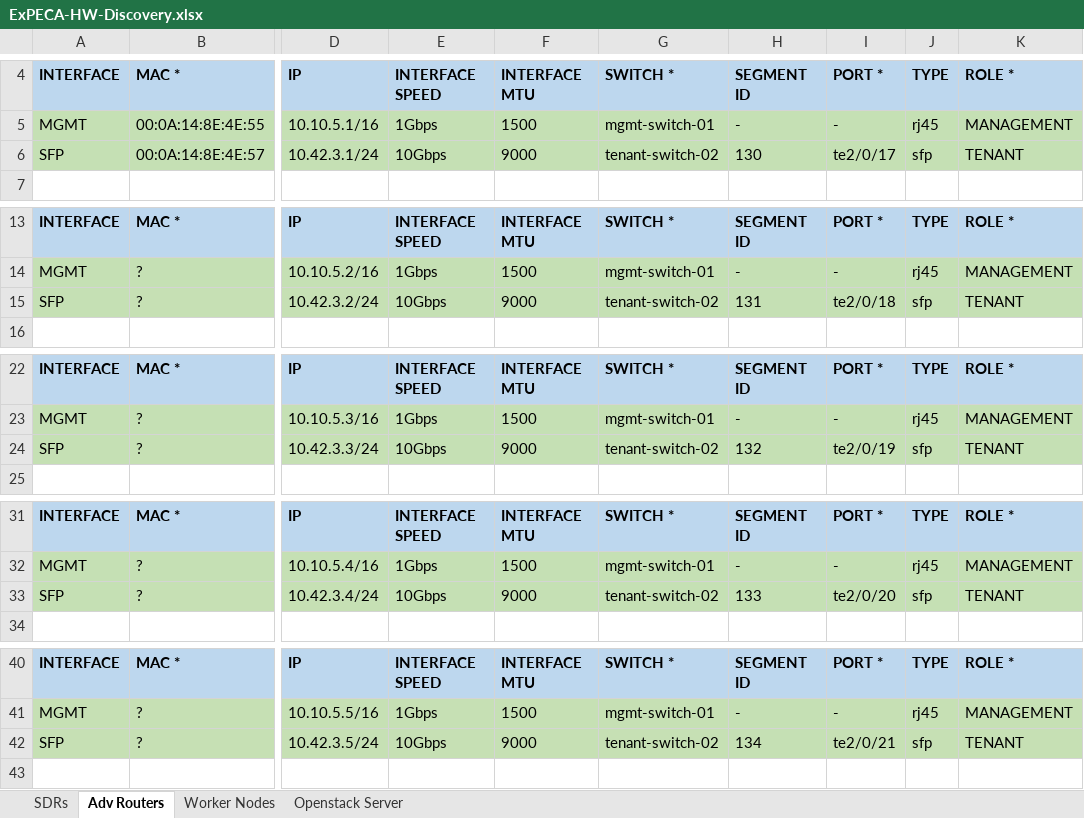
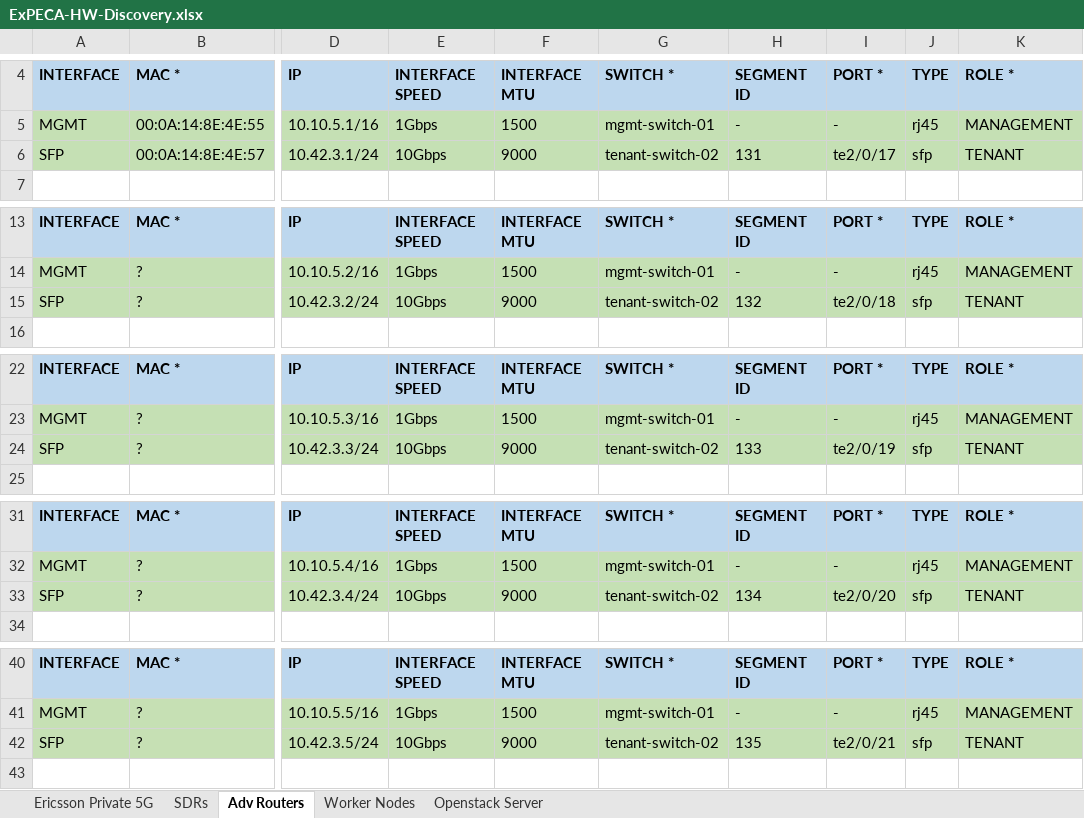
Before and after one commit to KTH-EXPECA/admin-tools, an Excel workbook: ExPECA-HW-Discovery.xlsx, sheet Adv Routers, drawn as a sheet; only a part is shown, gaps mark what is left out; values as stored, in another font and other column widths than the file's, no borders; the diff covers the shown part only; the diff names each change by its address in the sheet, - before the commit and + after, or states it on an @@ line.

```diff
--- a/ExPECA-HW-Discovery.xlsx (sheet Adv Routers)
+++ b/ExPECA-HW-Discovery.xlsx (sheet Adv Routers)
+sheet tab: Ericsson Private 5G
-H6: 130
+H6: 131
-H15: 131
+H15: 132
-H24: 132
+H24: 133
-H33: 133
+H33: 134
-H42: 134
+H42: 135
```
Also changed, not shown: 3 edited cells elsewhere in this sheet, sheet SDRs.
